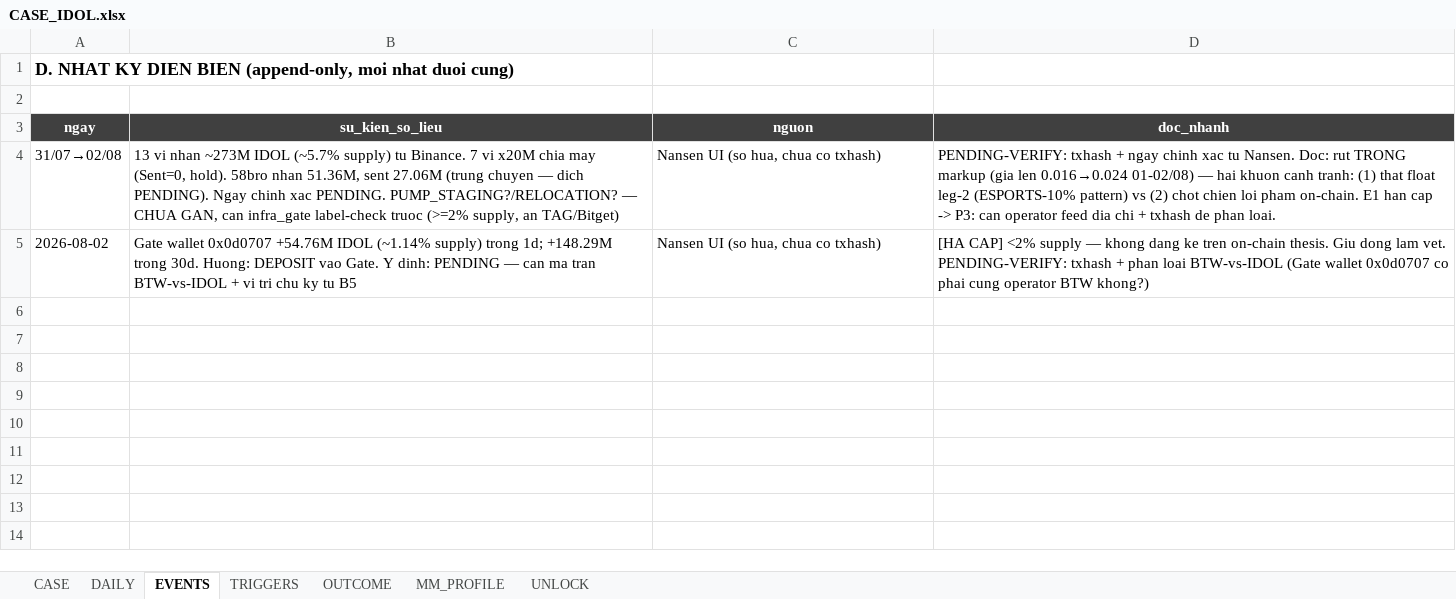
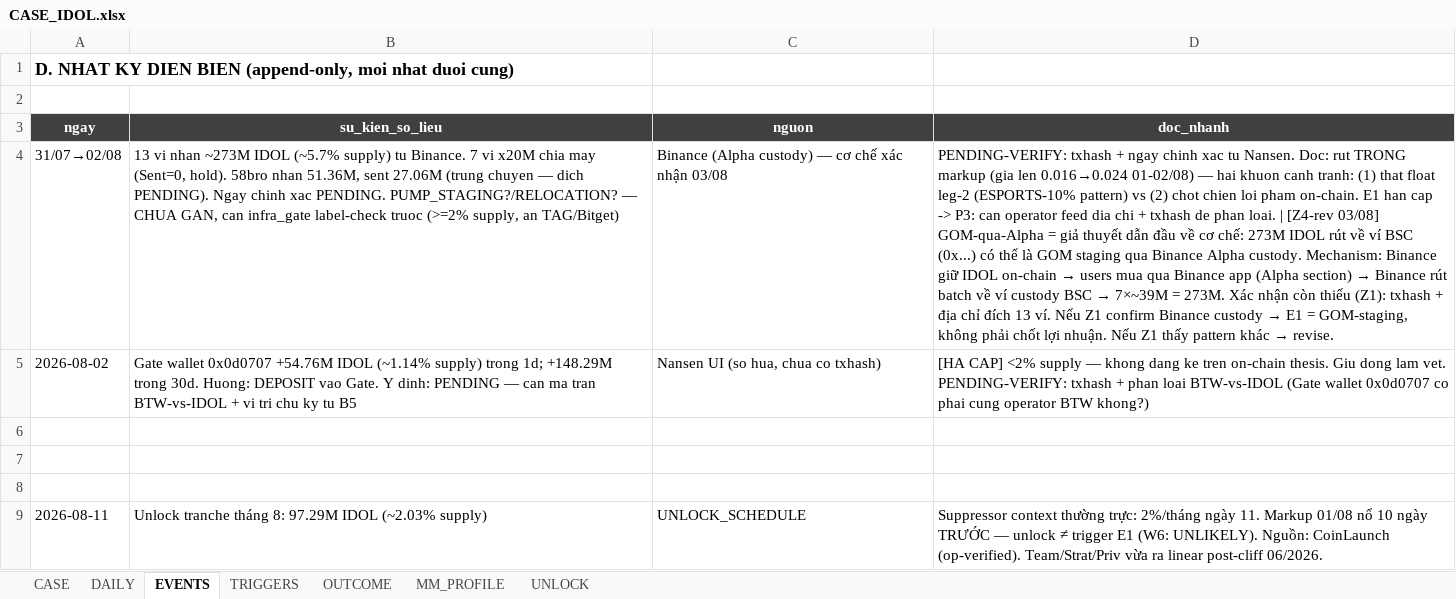
Before and after one commit to Tienbui228/whale_data, an Excel workbook: docs/case_files/CASE_IDOL.xlsx, sheet EVENTS, drawn as a sheet; values as stored, in another font and other column widths than the file's, no borders; the diff names each change by its address in the sheet, - before the commit and + after, or states it on an @@ line.

```diff
--- a/docs/case_files/CASE_IDOL.xlsx (sheet EVENTS)
+++ b/docs/case_files/CASE_IDOL.xlsx (sheet EVENTS)
-C4 (nguon): Nansen UI (so hua, chua co txhash)
+C4 (nguon): Binance (Alpha custody) — cơ chế xác nhận 03/08
@@ D4 (doc_nhanh): …phan loai. → …phan loai. | [Z4-rev 03/08] GOM-qua-Alpha = giả thuyết dẫn đầu về cơ chế: 273M IDOL rút về ví BSC (0x...) có thể là GOM staging qua Binance Alpha custody. Mechanism: Binance giữ IDOL on-chain → users mua qua Binance app (Alpha section) → Binance rút batch về ví custody BSC → 7×~39M = 273M. Xác nhận còn thiếu (Z1): txhash + địa chỉ đích 13 ví. Nếu Z1 confirm Binance custody → E1 = GOM-staging, không phải chốt lợi nhuận. Nếu Z1 thấy pattern khác → revise. @@
+row 6: (empty)
+row 7: (empty)
+row 8: (empty)
+row 9: 2026-08-11 | Unlock tranche tháng 8: 97.29M IDOL (~2.03% supply) | UNLOCK_SCHEDULE | Suppressor context thường trực: 2%/tháng ngày 11. Markup 01/08 nổ 10 ngày TRƯỚC — unlock ≠ trigger E1 (W6: UNLIKELY). Nguồn: CoinLaunch (op-verified). Team/Strat/Priv vừa ra linear post-cliff 06/2026.
```
Also changed, not shown: sheet DAILY, sheet UNLOCK, sheet CASE, 9 other files.
